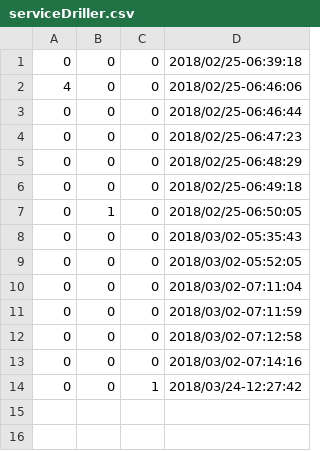
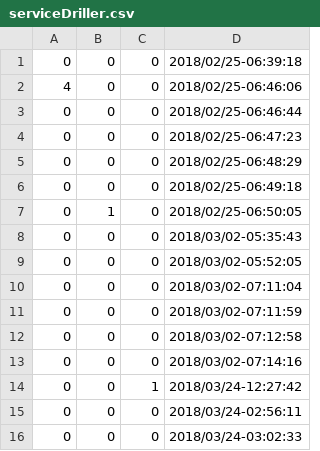
Before and after one commit to betosousa/tcc, a CSV file: plots/serviceDriller.csv, drawn as a sheet.

```diff
--- a/plots/serviceDriller.csv
+++ b/plots/serviceDriller.csv
@@ -14 +14,3 @@
 0,0,1,2018/03/24-12:27:42
+0,0,0,2018/03/24-02:56:11
+0,0,0,2018/03/24-03:02:33
```
Also changed, not shown: plots/activityDriller.csv, plots/broadcastReceiverDriller.csv, 9 other files.
